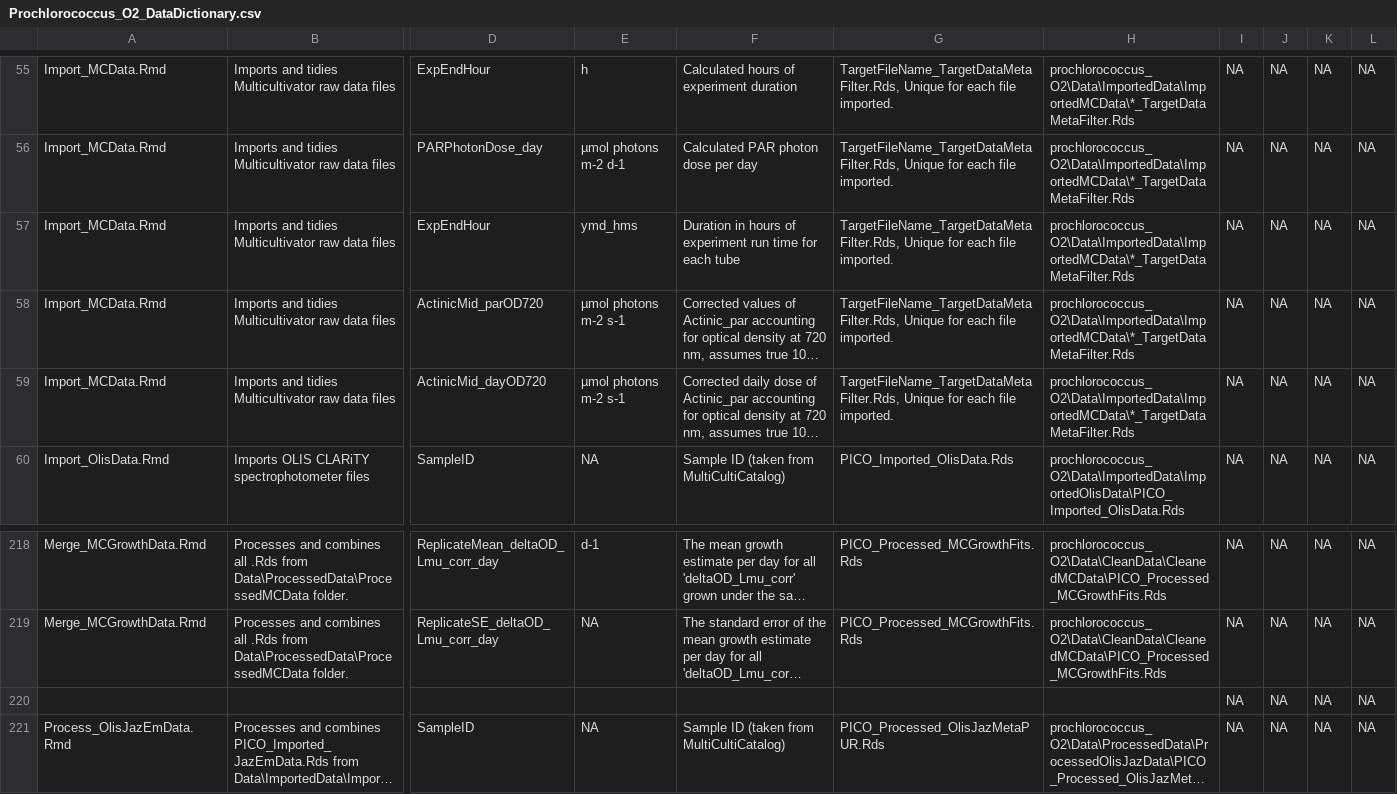
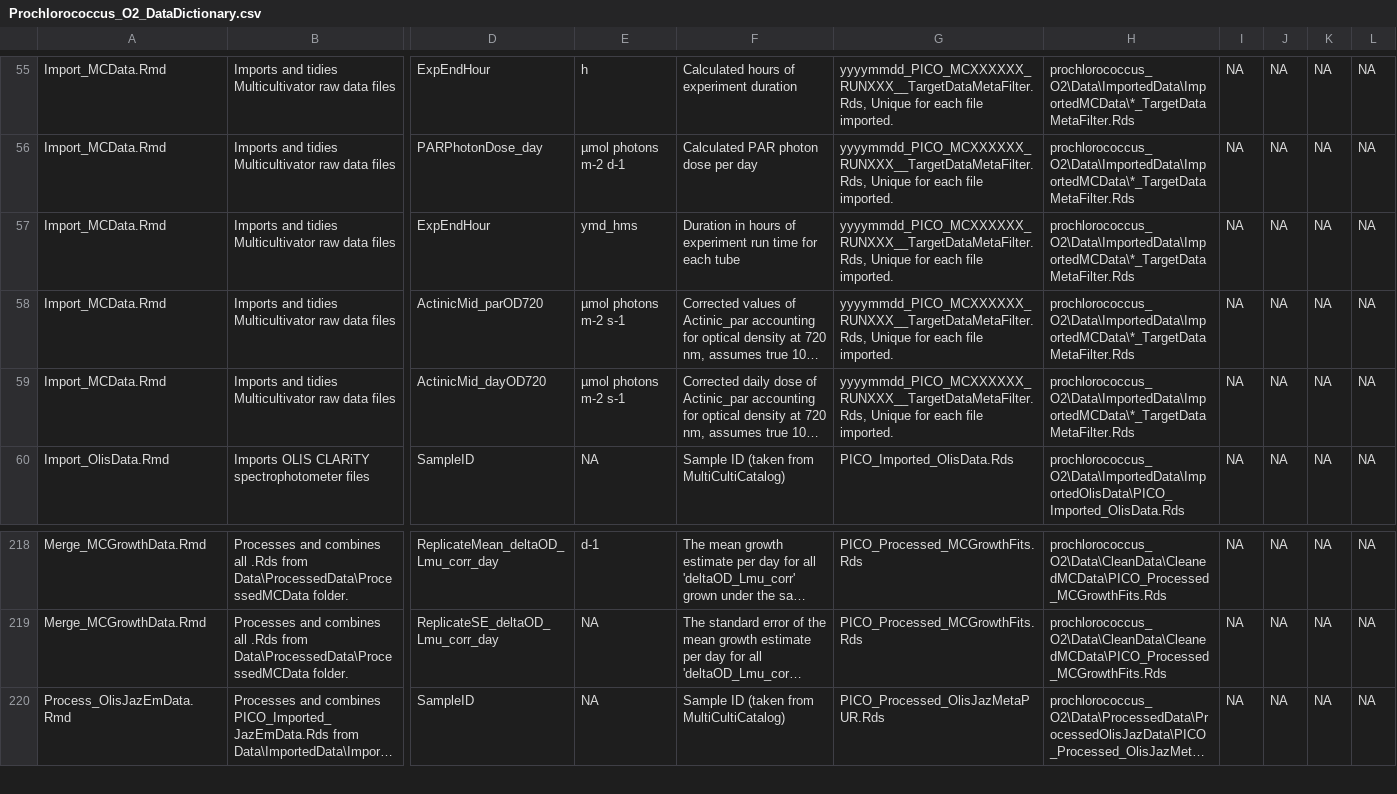
Before and after one commit to FundyPhytoPhys/prochlorococcus_o2, a CSV file: Docs/Prochlorococcus_O2_DataDictionary.csv, drawn as a sheet; only a part is shown, gaps mark what is left out; long unchanged cells end in …; removed rows and columns are numbered as before the commit, all else as after; rows hold the shown columns only; the diff covers the shown part only; the diff names each change by its address in the sheet, - before the commit and + after, or states it on an @@ line.

```diff
--- a/Docs/Prochlorococcus_O2_DataDictionary.csv
+++ b/Docs/Prochlorococcus_O2_DataDictionary.csv
-G55:G59: TargetFileName_TargetDataMetaFilter.Rds, Unique for…
+G55:G59: yyyymmdd_PICO_MCXXXXXX_RUNXXX__TargetDataMetaFilter.Rds, Unique for…
-row 220:  |  |  |  |  |  |  | NA | NA | NA | NA
```
Also changed, not shown: 2 removed rows and 129 edited cells elsewhere in this file.
